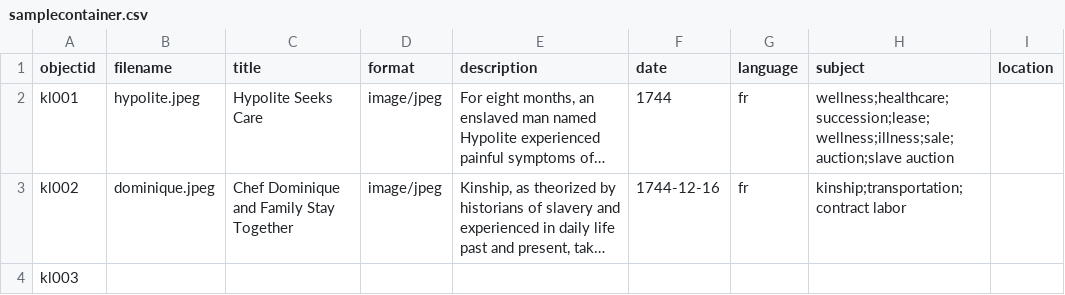
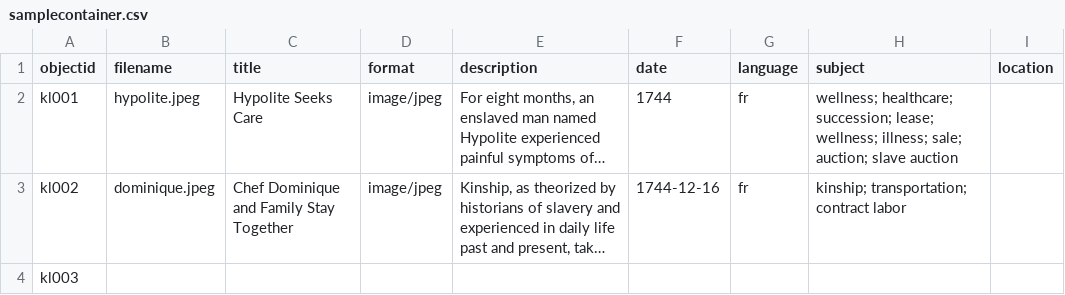
Before and after one commit to lxcprojects/samplecontainer, a CSV file: _data/samplecontainer.csv, drawn as a sheet; long unchanged cells end in …; the diff names each change by its address in the sheet, - before the commit and + after, or states it on an @@ line.

Commit message:
Update samplecontainer.csv

```diff
--- a/_data/samplecontainer.csv
+++ b/_data/samplecontainer.csv
-H2 (subject): wellness;healthcare;succession;lease;wellness;illness;sale;auction;slave auction
+H2 (subject): wellness; healthcare; succession; lease; wellness; illness; sale; auction; slave auction
-H3 (subject): kinship;transportation;contract labor
+H3 (subject): kinship; transportation; contract labor
```
